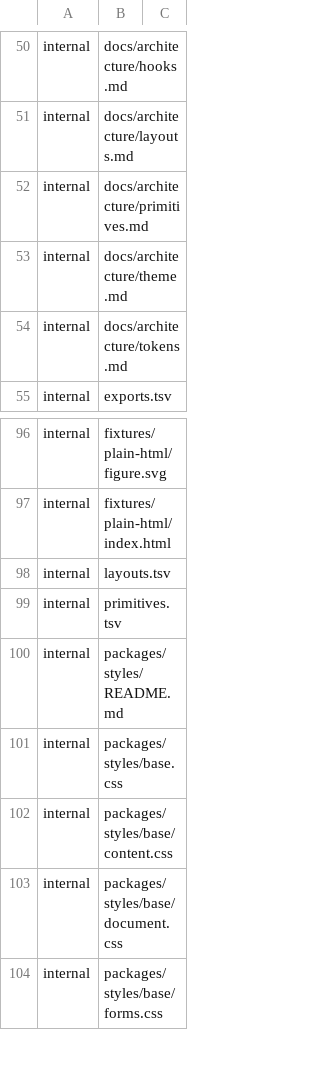
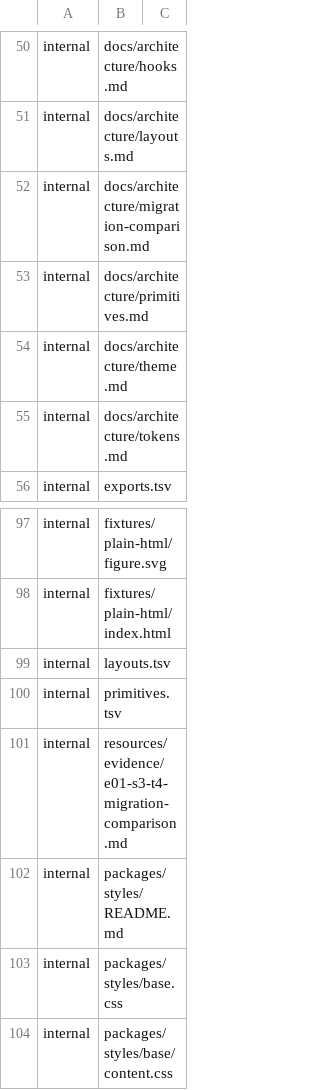
Before and after one commit to luckgrid/design-system, a TSV file: bootstrap-surfaces.tsv, drawn as a sheet; only a part is shown, gaps mark what is left out; the shorter side is filled out with more unchanged rows.

Commit message:
docs: record E01 S3 T4 migration comparison

```diff
--- a/bootstrap-surfaces.tsv
+++ b/bootstrap-surfaces.tsv
@@ -51,2 +51,3 @@ internal	docs/architecture/hooks.md
 internal	docs/architecture/layouts.md
+internal	docs/architecture/migration-comparison.md
 internal	docs/architecture/primitives.md
@@ -99,2 +100,3 @@ internal	layouts.tsv
 internal	primitives.tsv
+internal	resources/evidence/e01-s3-t4-migration-comparison.md
 internal	packages/styles/README.md
```
Also changed, not shown: 5 other files.
